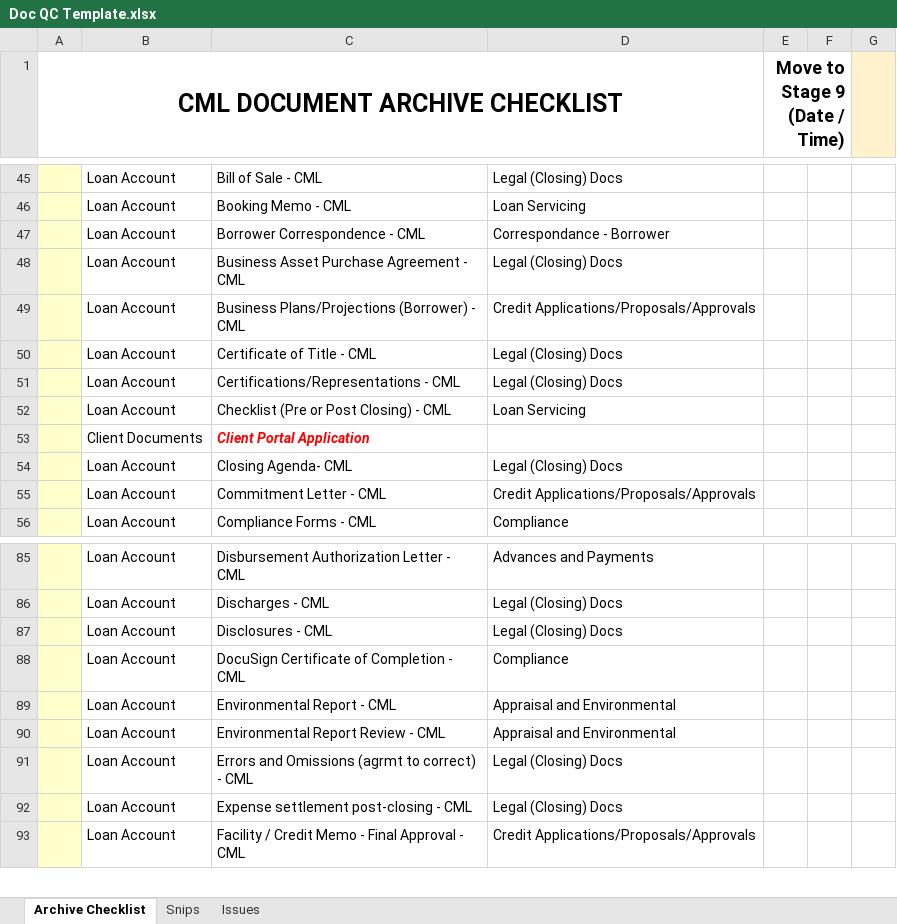
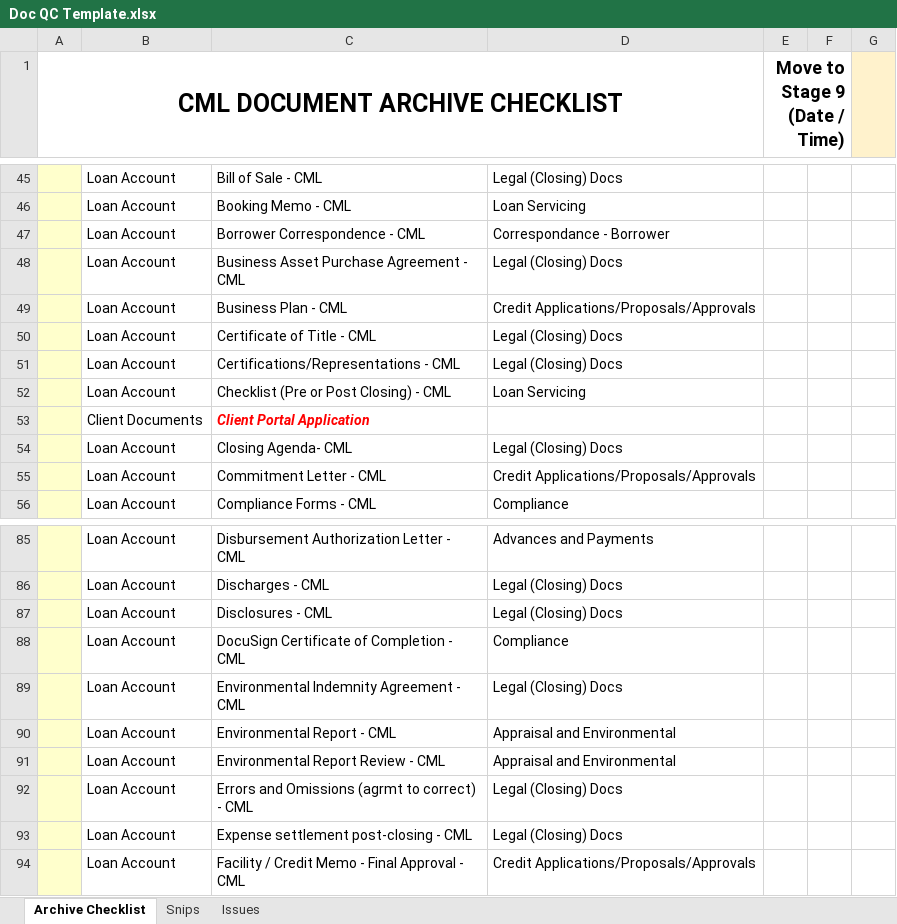
Before and after one commit to denise-bahena/DocQC, an Excel workbook: templates/Doc QC Template.xlsx, sheet Archive Checklist, drawn as a sheet; only a part is shown, gaps mark what is left out; values as stored, in another font and other column widths than the file's, no borders; the diff names each change by its address in the sheet, - before the commit and + after, or states it on an @@ line.

```diff
--- a/templates/Doc QC Template.xlsx (sheet Archive Checklist)
+++ b/templates/Doc QC Template.xlsx (sheet Archive Checklist)
-C49: Business Plans/Projections (Borrower) - CML
+C49: Business Plan - CML
+row 89:  | Loan Account | Environmental Indemnity Agreement - CML | Legal (Closing) Docs
```
Also changed, not shown: 1 other file.
